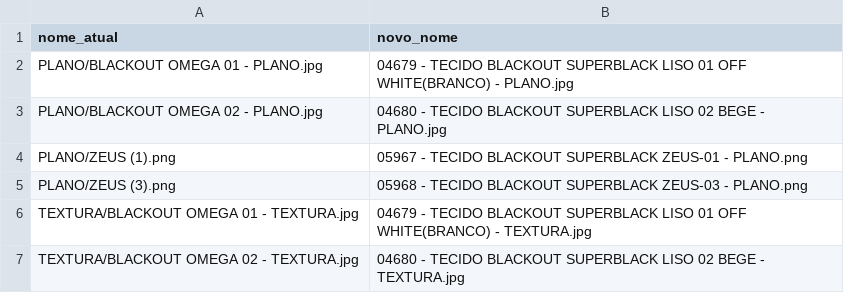
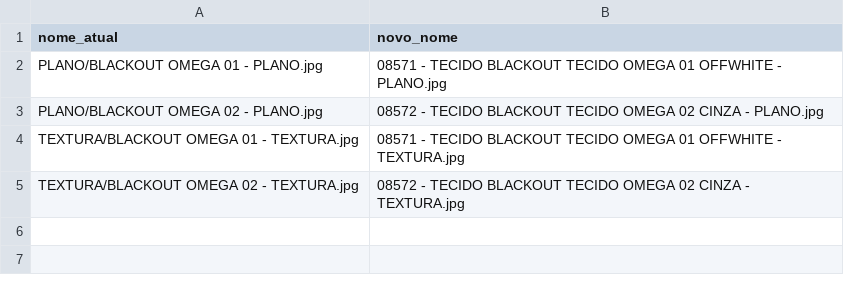
Before and after one commit to KaiqueSGomes/imgs_VendaAI---Cortinas, a CSV file: renomeacoes/renomeacao_blackouts.csv, drawn as a sheet.

```diff
--- a/renomeacoes/renomeacao_blackouts.csv
+++ b/renomeacoes/renomeacao_blackouts.csv
@@ -1,7 +1,5 @@
 nome_atual,novo_nome
-PLANO/BLACKOUT OMEGA 01 - PLANO.jpg,04679 - TECIDO BLACKOUT SUPERBLACK LISO 01 OFF WHITE(BRANCO) - PLANO.jpg
-PLANO/BLACKOUT OMEGA 02 - PLANO.jpg,04680 - TECIDO BLACKOUT SUPERBLACK LISO 02 BEGE - PLANO.jpg
-PLANO/ZEUS (1).png,05967 - TECIDO BLACKOUT SUPERBLACK ZEUS-01 - PLANO.png
-PLANO/ZEUS (3).png,05968 - TECIDO BLACKOUT SUPERBLACK ZEUS-03 - PLANO.png
-TEXTURA/BLACKOUT OMEGA 01 - TEXTURA.jpg,04679 - TECIDO BLACKOUT SUPERBLACK LISO 01 OFF WHITE(BRANCO) - TEXTURA.jpg
-TEXTURA/BLACKOUT OMEGA 02 - TEXTURA.jpg,04680 - TECIDO BLACKOUT SUPERBLACK LISO 02 BEGE - TEXTURA.jpg
+PLANO/BLACKOUT OMEGA 01 - PLANO.jpg,08571 - TECIDO BLACKOUT TECIDO OMEGA 01 OFFWHITE - PLANO.jpg
+PLANO/BLACKOUT OMEGA 02 - PLANO.jpg,08572 - TECIDO BLACKOUT TECIDO OMEGA 02 CINZA - PLANO.jpg
+TEXTURA/BLACKOUT OMEGA 01 - TEXTURA.jpg,08571 - TECIDO BLACKOUT TECIDO OMEGA 01 OFFWHITE - TEXTURA.jpg
+TEXTURA/BLACKOUT OMEGA 02 - TEXTURA.jpg,08572 - TECIDO BLACKOUT TECIDO OMEGA 02 CINZA - TEXTURA.jpg
```
Also changed, not shown: renomeacoes/renomeacao_501.csv, renomeacoes/renomeacao_502.csv, 3 other files.
